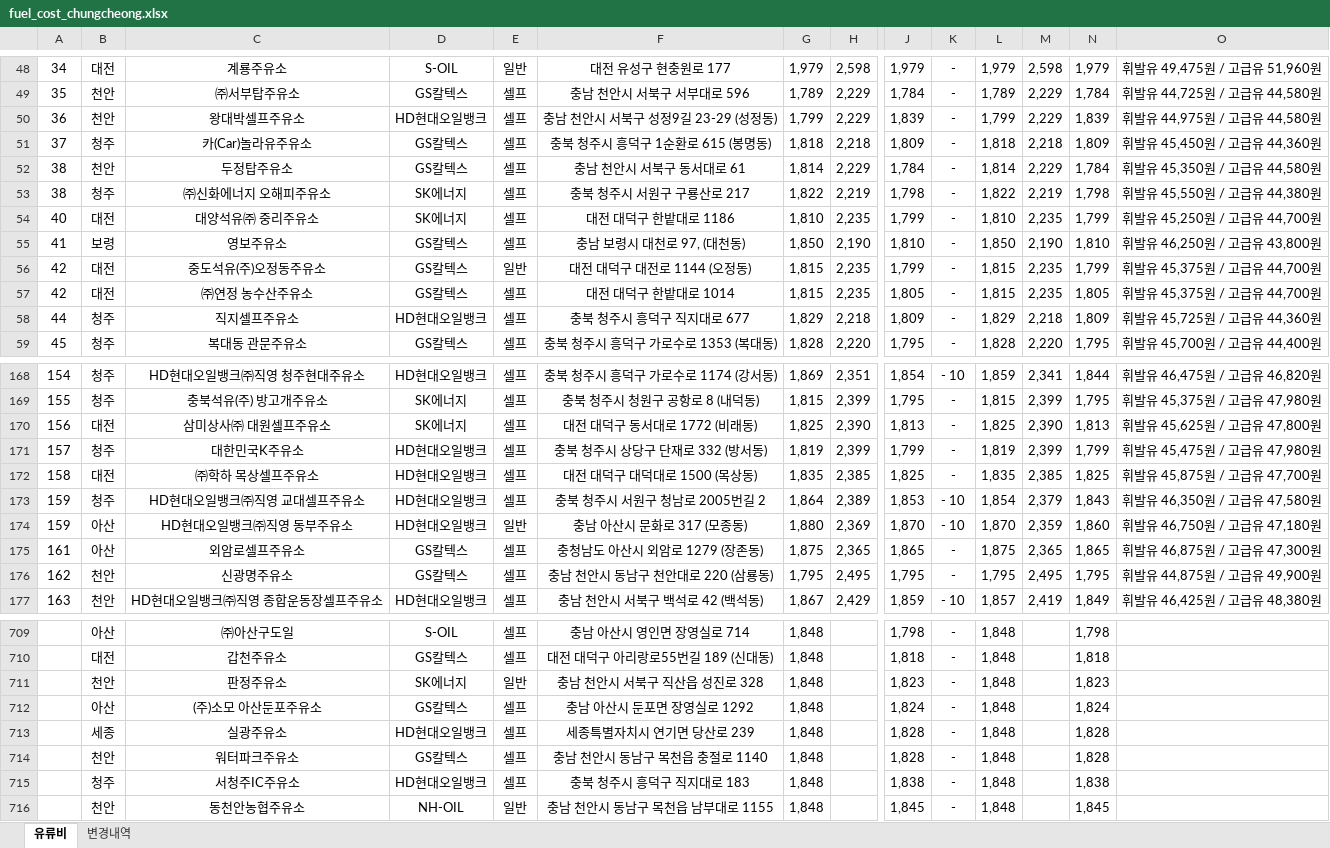
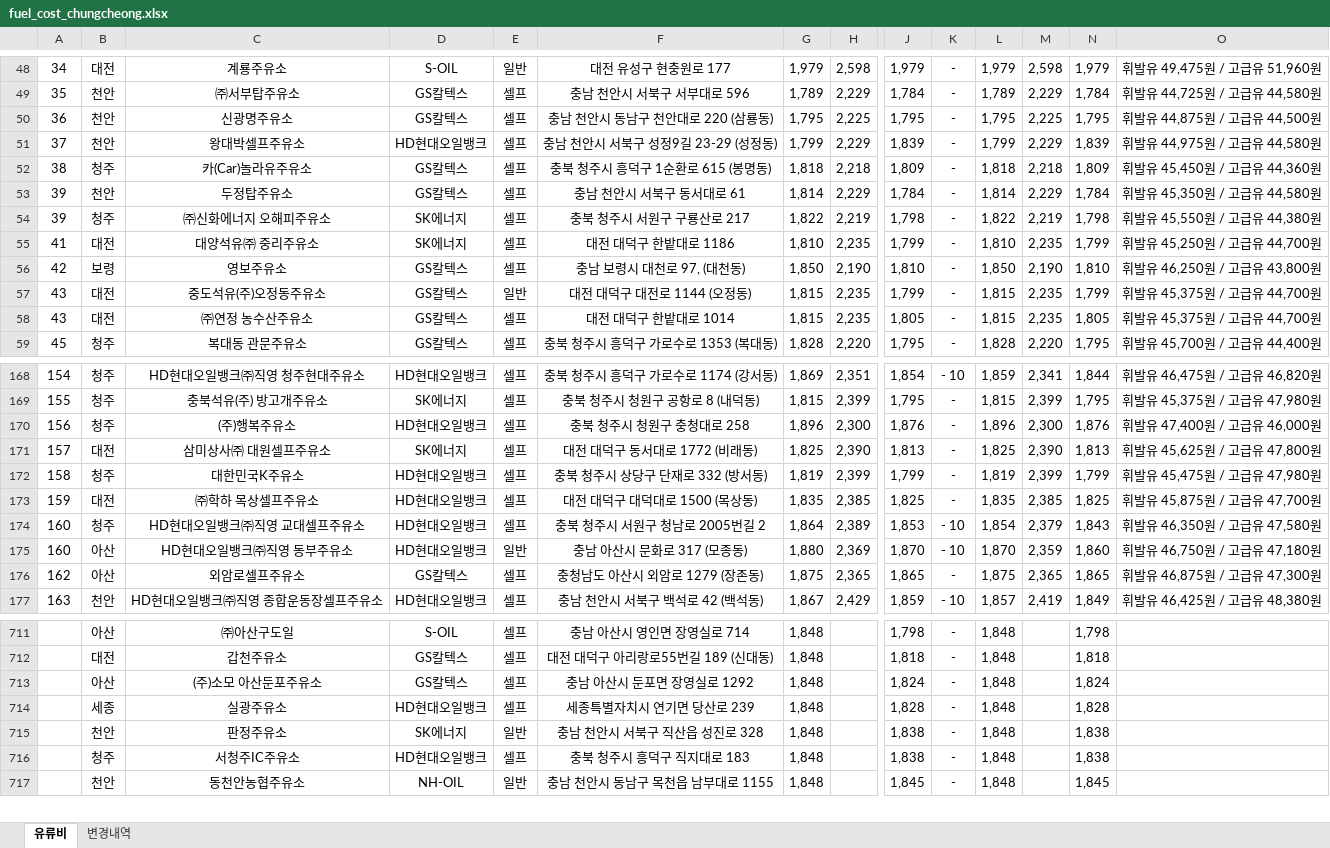
Before and after one commit to krwizxp/fcupdater, an Excel workbook: fuel_cost_chungcheong.xlsx, sheet 유류비, drawn as a sheet; only a part is shown, gaps mark what is left out; values as stored, in another font and other column widths than the file's, no borders; removed rows and columns are numbered as before the commit, all else as after; rows hold the shown columns only; the diff covers the shown part only; the diff names each change by its address in the sheet, - before the commit and + after, or states it on an @@ line.

```diff
--- a/fuel_cost_chungcheong.xlsx (sheet 유류비)
+++ b/fuel_cost_chungcheong.xlsx (sheet 유류비)
+row 50: 36 | 천안 | 신광명주유소 | GS칼텍스 | 셀프 | 충남 천안시 동남구 천안대로 220 (삼룡동) | 1,795 | 2,225 | 1,795 | - | 1,795 | 2,225 | 1,795 | 휘발유 44,875원 / 고급유 44,500원
-A51: 36
+A51: 37
-A52: 37
+A52: 38
-A53:A54: 38
+A53:A54: 39
-A55: 40
+A55: 41
-A56: 41
+A56: 42
-A57:A58: 42
+A57:A58: 43
-row 58: 44 | 청주 | 직지셀프주유소 | HD현대오일뱅크 | 셀프 | 충북 청주시 흥덕구 직지대로 677 | 1,829 | 2,218 | 1,809 | - | 1,829 | 2,218 | 1,809 | 휘발유 45,725원 / 고급유 44,360원
+row 170: 156 | 청주 | (주)행복주유소 | HD현대오일뱅크 | 셀프 | 충북 청주시 청원구 충청대로 258 | 1,896 | 2,300 | 1,876 | - | 1,896 | 2,300 | 1,876 | 휘발유 47,400원 / 고급유 46,000원
-A171: 156
+A171: 157
-A172: 157
+A172: 158
-A173: 158
+A173: 159
-A174:A175: 159
+A174:A175: 160
-A176: 161
+A176: 162
-row 176: 162 | 천안 | 신광명주유소 | GS칼텍스 | 셀프 | 충남 천안시 동남구 천안대로 220 (삼룡동) | 1,795 | 2,495 | 1,795 | - | 1,795 | 2,495 | 1,795 | 휘발유 44,875원 / 고급유 49,900원
-row 711:  | 천안 | 판정주유소 | SK에너지 | 일반 | 충남 천안시 서북구 직산읍 성진로 328 | 1,848 |  | 1,823 | - | 1,848 |  | 1,823
-row 714:  | 천안 | 워터파크주유소 | GS칼텍스 | 셀프 | 충남 천안시 동남구 목천읍 충절로 1140 | 1,848 |  | 1,828 | - | 1,848 |  | 1,828
+row 715:  | 천안 | 판정주유소 | SK에너지 | 일반 | 충남 천안시 서북구 직산읍 성진로 328 | 1,848 |  | 1,838 | - | 1,848 |  | 1,838
```
Also changed, not shown: 15 added rows, 14 removed rows and 86 edited cells elsewhere in this sheet, sheet 변경내역, formulas that keep their value, 2 other files.
